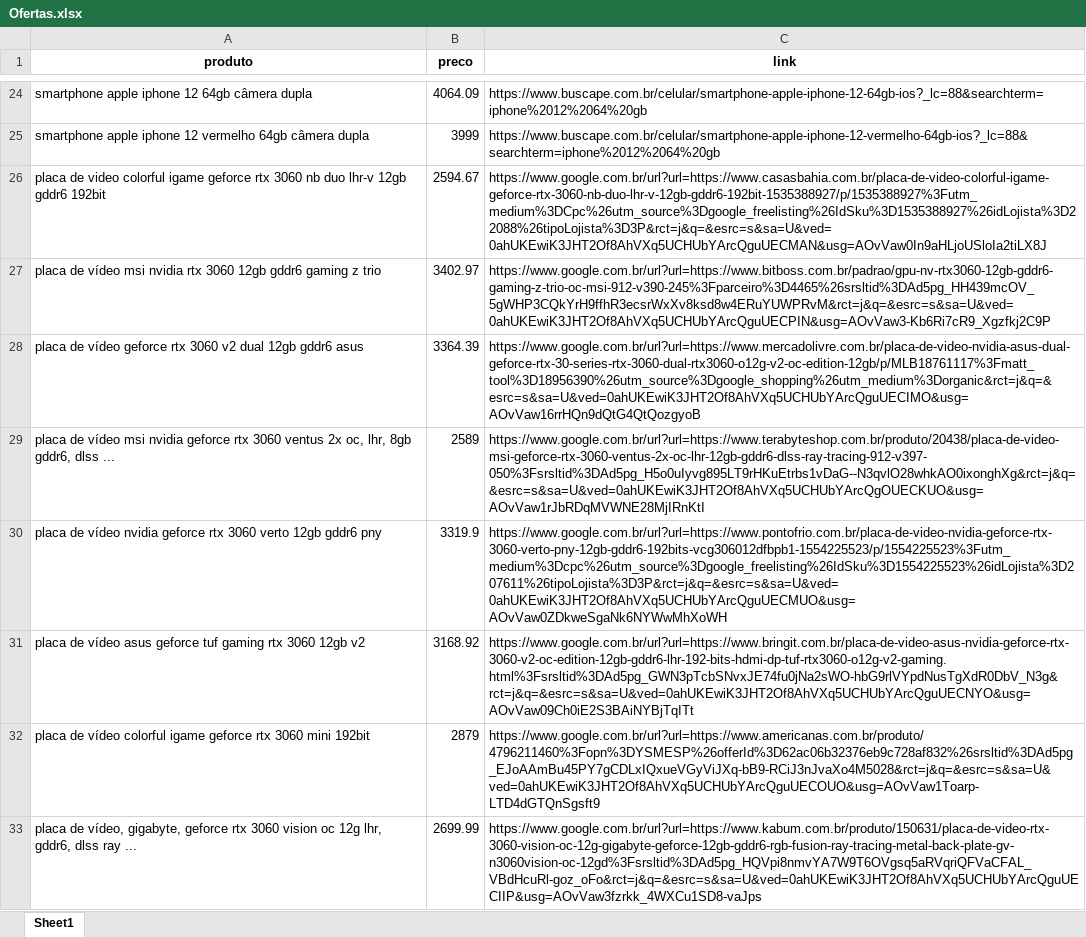
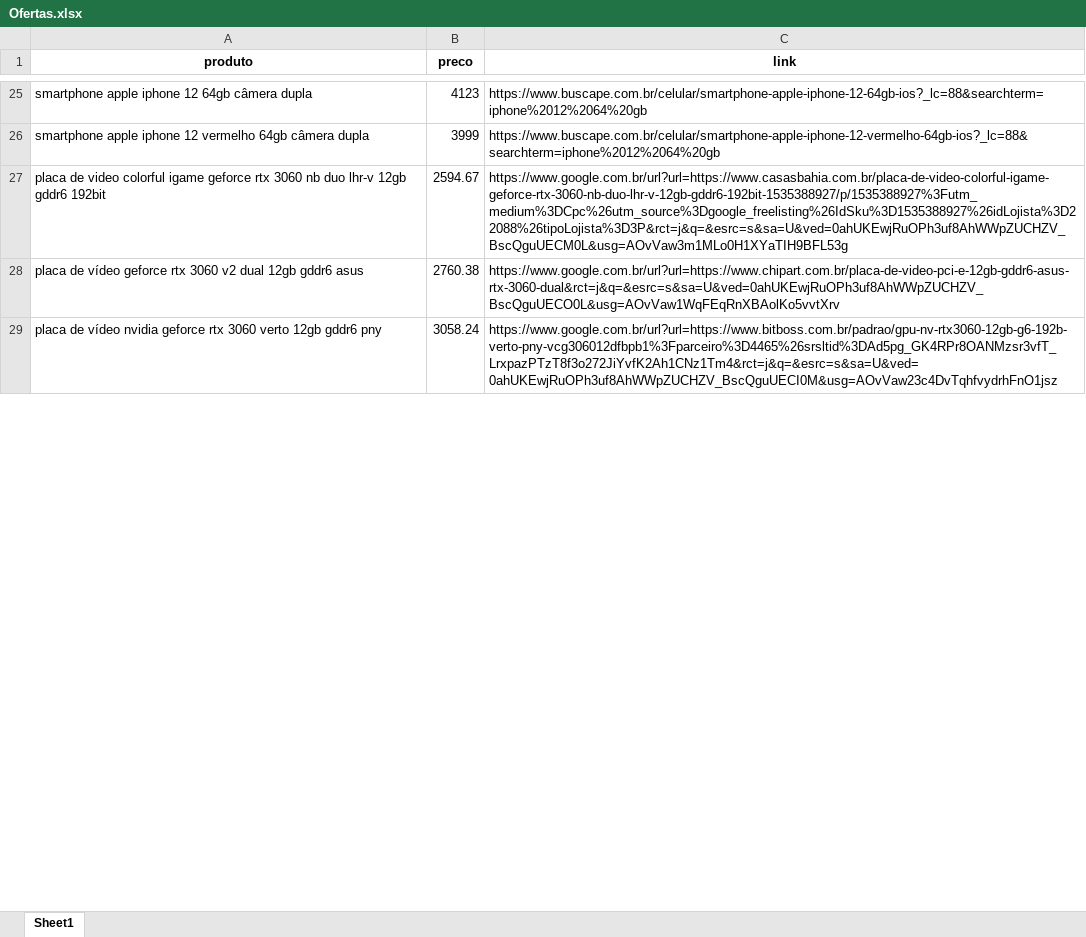
Before and after one commit to vincenzofadda/selenium-automacao-web, an Excel workbook: Ofertas.xlsx, sheet Sheet1, drawn as a sheet; only a part is shown, gaps mark what is left out; values as stored, in another font and other column widths than the file's, no borders; removed rows and columns are numbered as before the commit, all else as after; the diff covers the shown part only; the diff names each change by its address in the sheet, - before the commit and + after, or states it on an @@ line.

```diff
--- a/Ofertas.xlsx (sheet Sheet1)
+++ b/Ofertas.xlsx (sheet Sheet1)
-B25 (preco): 4064.09
+B25 (preco): 4123
-C27 (link): https://www.google.com.br/url?url=https://www.casasbahia.com.br/placa-de-video-colorful-igame-geforce-rtx-3060-nb-duo-lhr-v-12gb-gddr6-192bit-1535388927/p/1535388927%3Futm_medium%3DCpc%26utm_source%3Dgoogle_freelisting%26IdSku%3D1535388927%26idLojista%3D22088%26tipoLojista%3D3P&rct=j&q=&esrc=s&sa=U&ved=0ahUKEwiK3JHT2Of8AhVXq5UCHUbYArcQguUECMAN&usg=AOvVaw0In9aHLjoUSloIa2tiLX8J
+C27 (link): https://www.google.com.br/url?url=https://www.casasbahia.com.br/placa-de-video-colorful-igame-geforce-rtx-3060-nb-duo-lhr-v-12gb-gddr6-192bit-1535388927/p/1535388927%3Futm_medium%3DCpc%26utm_source%3Dgoogle_freelisting%26IdSku%3D1535388927%26idLojista%3D22088%26tipoLojista%3D3P&rct=j&q=&esrc=s&sa=U&ved=0ahUKEwjRuOPh3uf8AhWWpZUCHZV_BscQguUECM0L&usg=AOvVaw3m1MLo0H1XYaTIH9BFL53g
-row 27: placa de vídeo msi nvidia rtx 3060 12gb gddr6 gaming z trio | 3402.97 | https://www.google.com.br/url?url=https://www.bitboss.com.br/padrao/gpu-nv-rtx3060-12gb-gddr6-gaming-z-trio-oc-msi-912-v390-245%3Fparceiro%3D4465%26srsltid%3DAd5pg_HH439mcOV_5gWHP3CQkYrH9ffhR3ecsrWxXv8ksd8w4ERuYUWPRvM&rct=j&q=&esrc=s&sa=U&ved=0ahUKEwiK3JHT2Of8AhVXq5UCHUbYArcQguUECPIN&usg=AOvVaw3-Kb6Ri7cR9_Xgzfkj2C9P
-B28 (preco): 3364.39
+B28 (preco): 2760.38
-C28 (link): https://www.google.com.br/url?url=https://www.mercadolivre.com.br/placa-de-video-nvidia-asus-dual-geforce-rtx-30-series-rtx-3060-dual-rtx3060-o12g-v2-oc-edition-12gb/p/MLB18761117%3Fmatt_tool%3D18956390%26utm_source%3Dgoogle_shopping%26utm_medium%3Dorganic&rct=j&q=&esrc=s&sa=U&ved=0ahUKEwiK3JHT2Of8AhVXq5UCHUbYArcQguUECIMO&usg=AOvVaw16rrHQn9dQtG4QtQozgyoB
+C28 (link): https://www.google.com.br/url?url=https://www.chipart.com.br/placa-de-video-pci-e-12gb-gddr6-asus-rtx-3060-dual&rct=j&q=&esrc=s&sa=U&ved=0ahUKEwjRuOPh3uf8AhWWpZUCHZV_BscQguUECO0L&usg=AOvVaw1WqFEqRnXBAolKo5vvtXrv
-row 29: placa de vídeo msi nvidia geforce rtx 3060 ventus 2x oc, lhr, 8gb gddr6, dlss ... | 2589 | https://www.google.com.br/url?url=https://www.terabyteshop.com.br/produto/20438/placa-de-video-msi-geforce-rtx-3060-ventus-2x-oc-lhr-12gb-gddr6-dlss-ray-tracing-912-v397-050%3Fsrsltid%3DAd5pg_H5o0uIyvg895LT9rHKuEtrbs1vDaG--N3qvlO28whkAO0ixonghXg&rct=j&q=&esrc=s&sa=U&ved=0ahUKEwiK3JHT2Of8AhVXq5UCHUbYArcQgOUECKUO&usg=AOvVaw1rJbRDqMVWNE28MjIRnKtI
-B29 (preco): 3319.9
+B29 (preco): 3058.24
-C29 (link): https://www.google.com.br/url?url=https://www.pontofrio.com.br/placa-de-video-nvidia-geforce-rtx-3060-verto-pny-12gb-gddr6-192bits-vcg306012dfbpb1-1554225523/p/1554225523%3Futm_medium%3Dcpc%26utm_source%3Dgoogle_freelisting%26IdSku%3D1554225523%26idLojista%3D207611%26tipoLojista%3D3P&rct=j&q=&esrc=s&sa=U&ved=0ahUKEwiK3JHT2Of8AhVXq5UCHUbYArcQguUECMUO&usg=AOvVaw0ZDkweSgaNk6NYWwMhXoWH
+C29 (link): https://www.google.com.br/url?url=https://www.bitboss.com.br/padrao/gpu-nv-rtx3060-12gb-g6-192b-verto-pny-vcg306012dfbpb1%3Fparceiro%3D4465%26srsltid%3DAd5pg_GK4RPr8OANMzsr3vfT_LrxpazPTzT8f3o272JiYvfK2Ah1CNz1Tm4&rct=j&q=&esrc=s&sa=U&ved=0ahUKEwjRuOPh3uf8AhWWpZUCHZV_BscQguUECI0M&usg=AOvVaw23c4DvTqhfvydrhFnO1jsz
-row 31: placa de vídeo asus geforce tuf gaming rtx 3060 12gb v2 | 3168.92 | https://www.google.com.br/url?url=https://www.bringit.com.br/placa-de-video-asus-nvidia-geforce-rtx-3060-v2-oc-edition-12gb-gddr6-lhr-192-bits-hdmi-dp-tuf-rtx3060-o12g-v2-gaming.html%3Fsrsltid%3DAd5pg_GWN3pTcbSNvxJE74fu0jNa2sWO-hbG9rlVYpdNusTgXdR0DbV_N3g&rct=j&q=&esrc=s&sa=U&ved=0ahUKEwiK3JHT2Of8AhVXq5UCHUbYArcQguUECNYO&usg=AOvVaw09Ch0iE2S3BAiNYBjTqITt
-row 32: placa de vídeo colorful igame geforce rtx 3060 mini 192bit | 2879 | https://www.google.com.br/url?url=https://www.americanas.com.br/produto/4796211460%3Fopn%3DYSMESP%26offerId%3D62ac06b32376eb9c728af832%26srsltid%3DAd5pg_EJoAAmBu45PY7gCDLxIQxueVGyViJXq-bB9-RCiJ3nJvaXo4M5028&rct=j&q=&esrc=s&sa=U&ved=0ahUKEwiK3JHT2Of8AhVXq5UCHUbYArcQguUECOUO&usg=AOvVaw1Toarp-LTD4dGTQnSgsft9
-row 33: placa de vídeo, gigabyte, geforce rtx 3060 vision oc 12g lhr, gddr6, dlss ray ... | 2699.99 | https://www.google.com.br/url?url=https://www.kabum.com.br/produto/150631/placa-de-video-rtx-3060-vision-oc-12g-gigabyte-geforce-12gb-gddr6-rgb-fusion-ray-tracing-metal-back-plate-gv-n3060vision-oc-12gd%3Fsrsltid%3DAd5pg_HQVpi8nmvYA7W9T6OVgsq5aRVqriQFVaCFAL_VBdHcuRl-goz_oFo&rct=j&q=&esrc=s&sa=U&ved=0ahUKEwiK3JHT2Of8AhVXq5UCHUbYArcQguUECIIP&usg=AOvVaw3fzrkk_4WXCu1SD8-vaJps
```
Also changed, not shown: 25 added rows, 38 removed rows and 9 edited cells elsewhere in this sheet, 1 other file.
